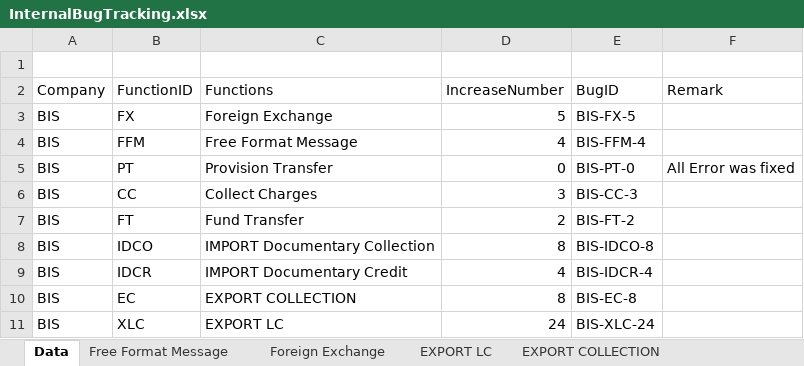
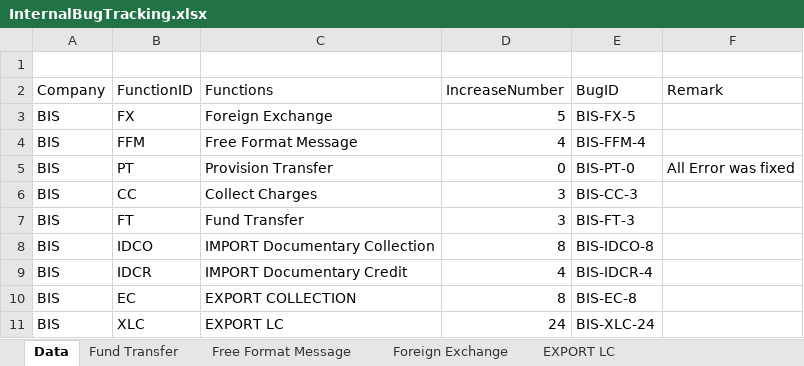
Before and after one commit to nguyenppt/biscorebanksys, an Excel workbook: bugsTracking-bis/InternalBugTracking.xlsx, sheet Data, drawn as a sheet; values as stored, in another font and other column widths than the file's, no borders; table styles not drawn; the diff names each change by its address in the sheet, - before the commit and + after, or states it on an @@ line.

```diff
--- a/bugsTracking-bis/InternalBugTracking.xlsx (sheet Data)
+++ b/bugsTracking-bis/InternalBugTracking.xlsx (sheet Data)
-D7 (IncreaseNumber): 2
+D7 (IncreaseNumber): 3
-E7 (BugID): BIS-FT-2
+E7 (BugID): BIS-FT-3
```
Also changed, not shown: sheet Fund Transfer, other sheet tabs, 1 other file.
